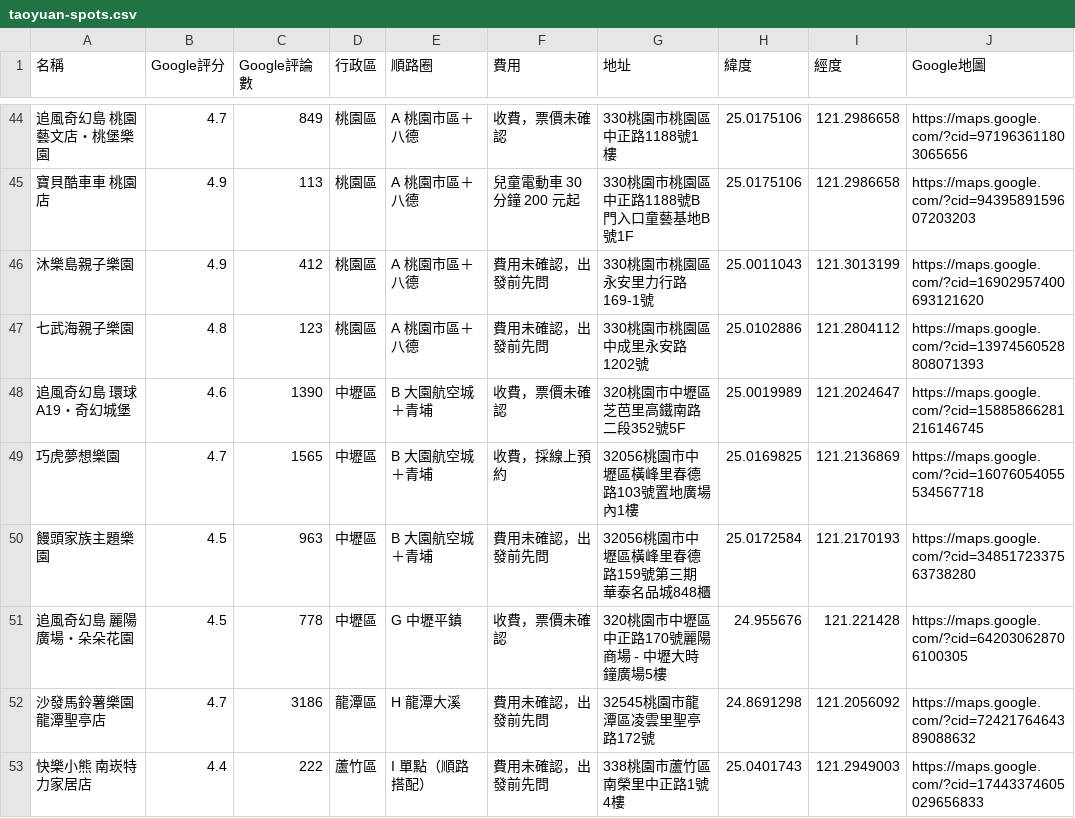
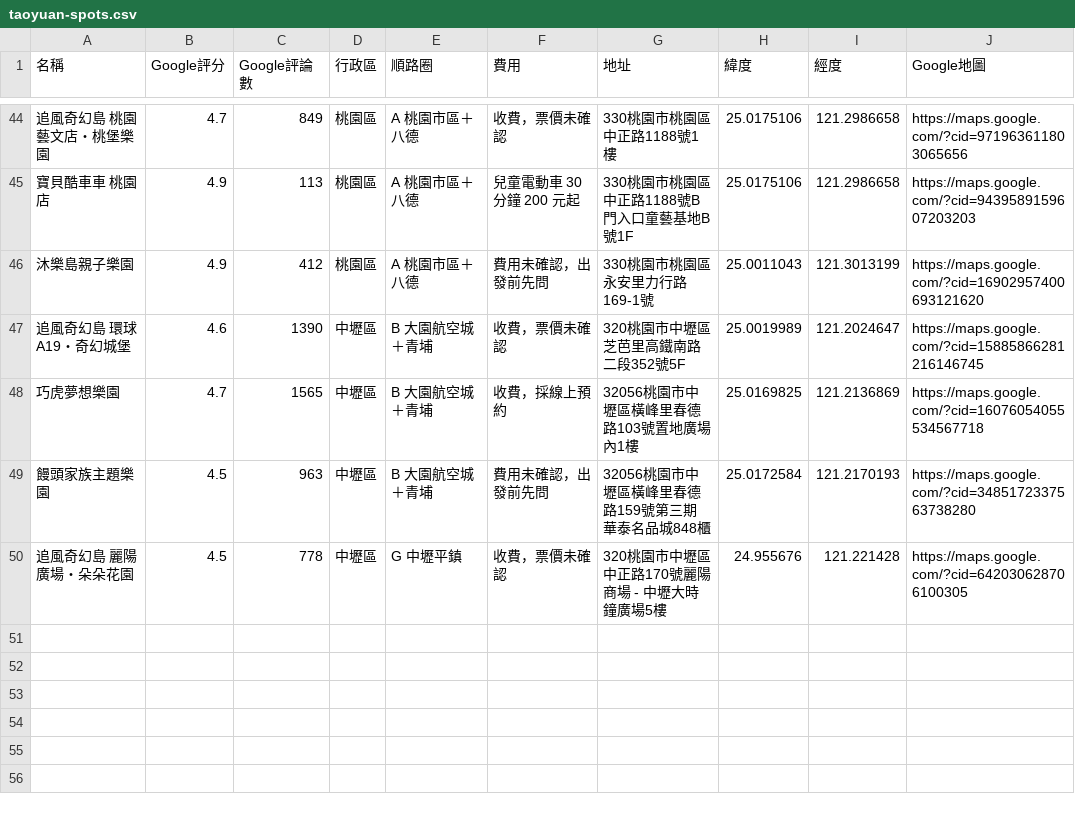
Before and after one commit to kafutw/taoyuan-map, a CSV file: taoyuan-spots.csv, drawn as a sheet; only a part is shown, gaps mark what is left out; the diff names each change by its address in the sheet, - before the commit and + after, or states it on an @@ line.

```diff
--- a/taoyuan-spots.csv
+++ b/taoyuan-spots.csv
-row 47: 七武海親子樂園 | 4.8 | 123 | 桃園區 | A 桃園市區＋八德 | 費用未確認，出發前先問 | 330桃園市桃園區中成里永安路1202號 | 25.0102886 | 121.2804112 | https://maps.google.com/?cid=13974560528808071393
-row 52: 沙發馬鈴薯樂園 龍潭聖亭店 | 4.7 | 3186 | 龍潭區 | H 龍潭大溪 | 費用未確認，出發前先問 | 32545桃園市龍潭區凌雲里聖亭路172號 | 24.8691298 | 121.2056092 | https://maps.google.com/?cid=7242176464389088632
-row 53: 快樂小熊 南崁特力家居店 | 4.4 | 222 | 蘆竹區 | I 單點（順路搭配） | 費用未確認，出發前先問 | 338桃園市蘆竹區南榮里中正路1號4樓 | 25.0401743 | 121.2949003 | https://maps.google.com/?cid=17443374605029656833
```
Also changed, not shown: 1 other file.
